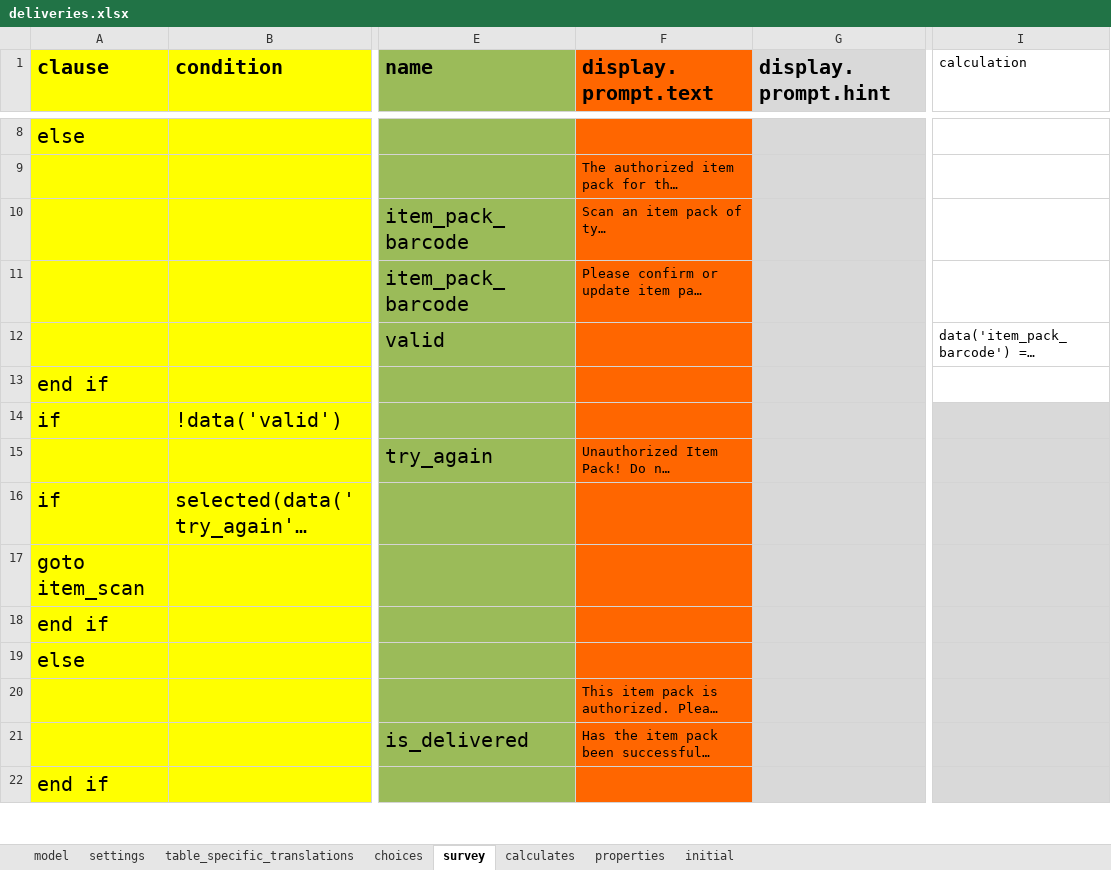
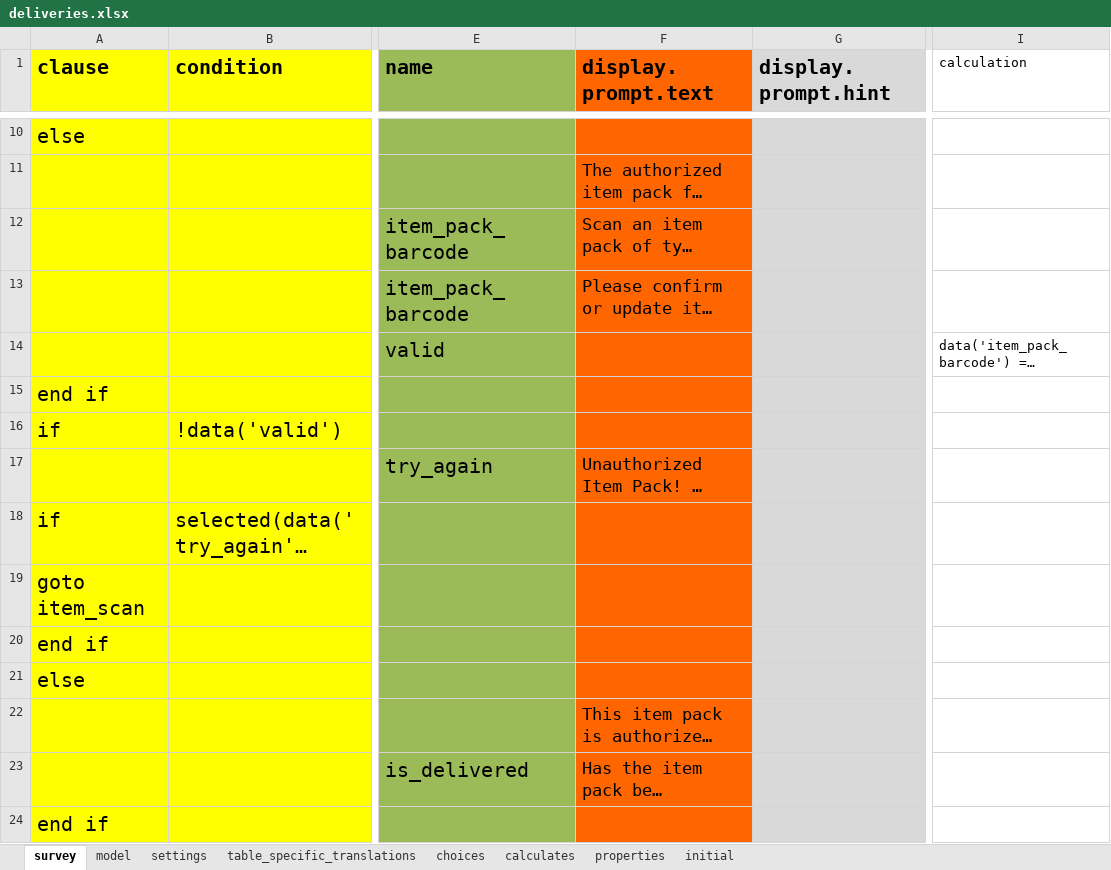
Before and after one commit to odk-x/app-designer, an Excel workbook: app/config/tables/deliveries/forms/deliveries/deliveries.xlsx, sheet survey, drawn as a sheet; only a part is shown, gaps mark what is left out; long unchanged cells end in …; values as stored, in another font and other column widths than the file's, no borders; addresses are those after the commit; the diff covers the shown part only; the diff names each change by its address in the sheet, - before the commit and + after, or states it on an @@ line.

```diff
--- a/app/config/tables/deliveries/forms/deliveries/deliveries.xlsx (sheet survey)
+++ b/app/config/tables/deliveries/forms/deliveries/deliveries.xlsx (sheet survey)
@@ sheet tab order changed: survey | model | settings | table_specific_translations | choices | calculates | properties | initial @@
@@ F11:F13 text size: larger @@
-I16:I24 fill: #D9D9D9
+I16:I24 fill: none
@@ F17 text size: larger @@
@@ F22:F23 text size: larger @@
```
Also changed, not shown: 2 added rows, 2 edited cells and cell formats elsewhere in this sheet, sheet model, sheet calculates, formulas that keep their value, app/config/assets/framework/forms/framework/framework.xlsx, 3 other files.
